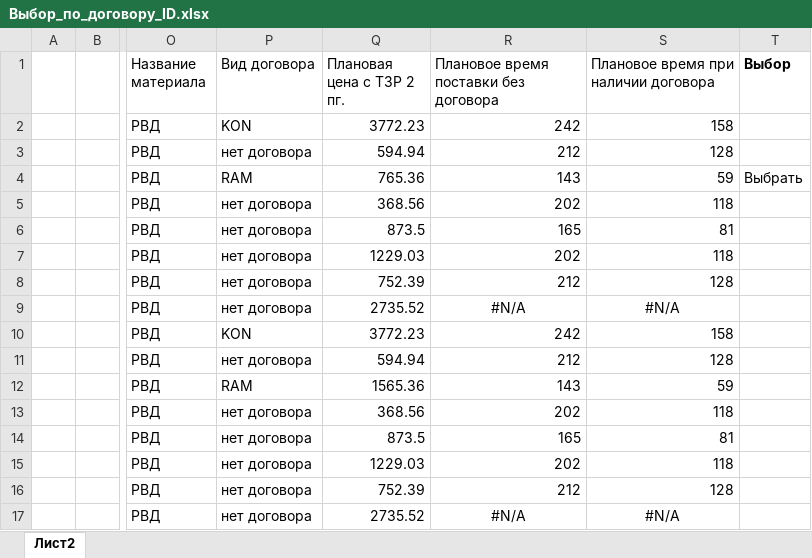
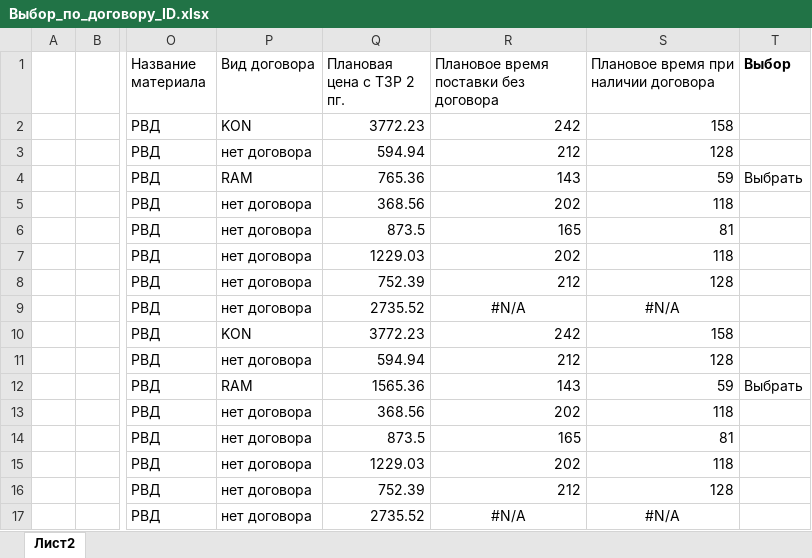
Before and after one commit to abcnatasha2108-ai/Claude, an Excel workbook: Выбор_по_договору_ID.xlsx, sheet Лист2, drawn as a sheet; only a part is shown, gaps mark what is left out; values as stored, in another font and other column widths than the file's, no borders; conditional formats not drawn; the diff names each change by its address in the sheet, - before the commit and + after, or states it on an @@ line.

```diff
--- a/Выбор_по_договору_ID.xlsx (sheet Лист2)
+++ b/Выбор_по_договору_ID.xlsx (sheet Лист2)
-T12 (Выбор): (empty)
+T12 (Выбор): Выбрать
```
